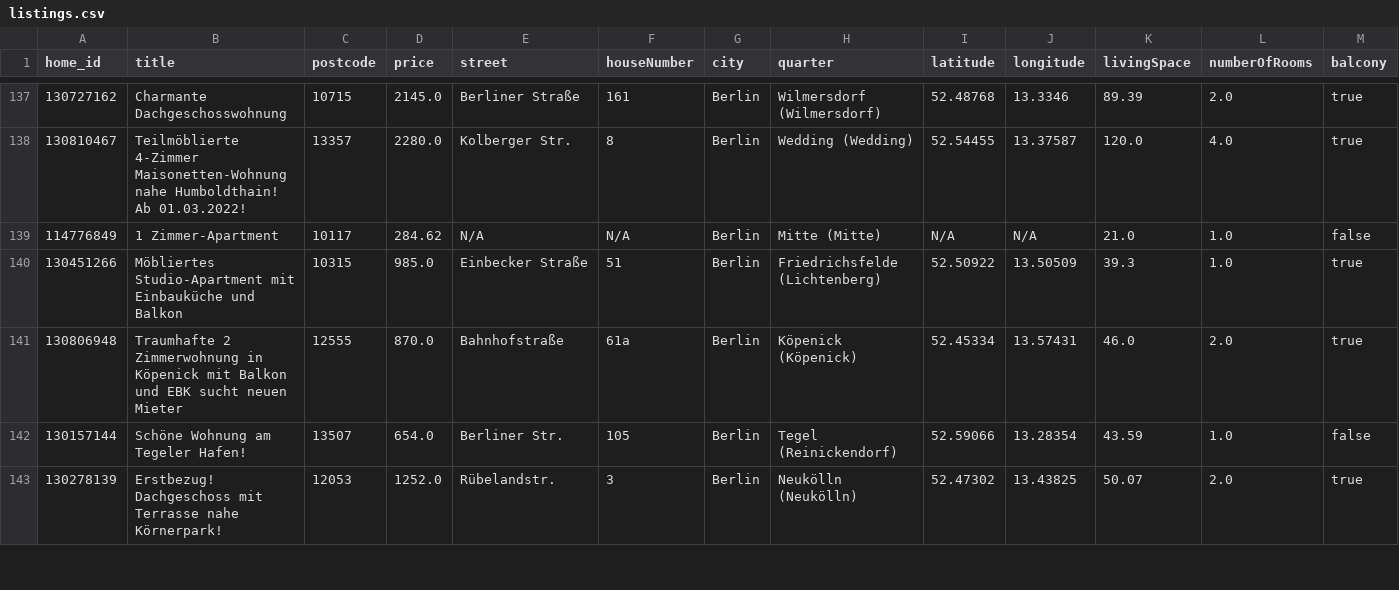
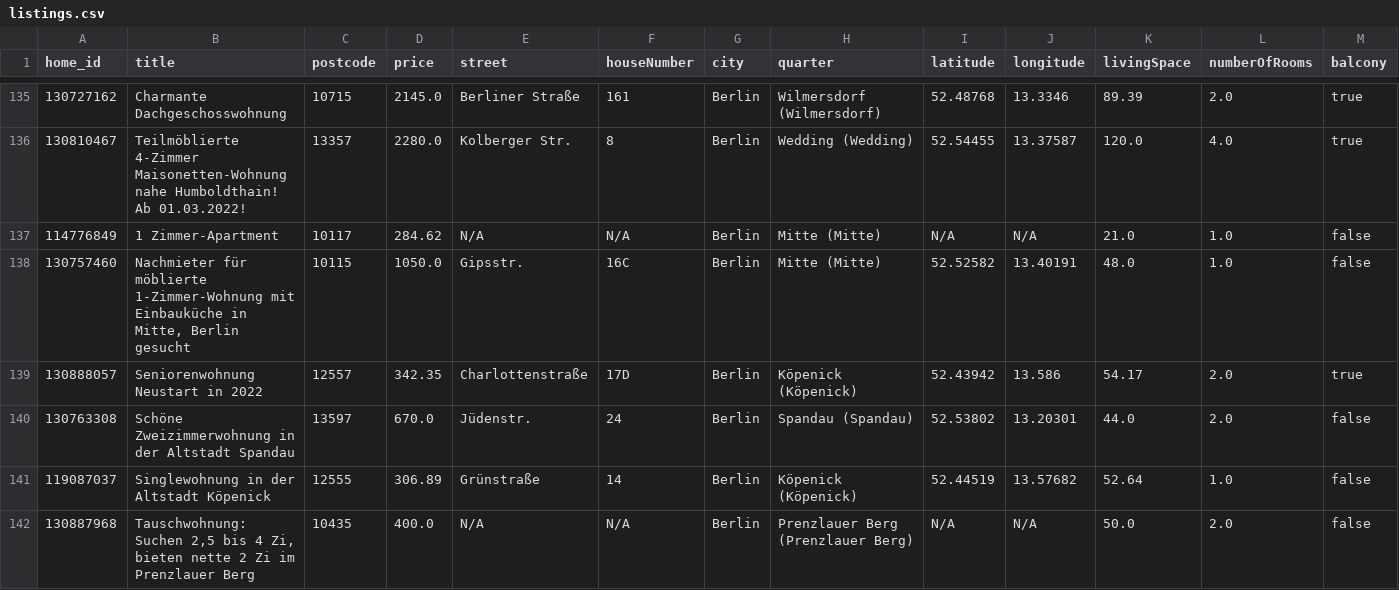
Before and after one commit to widadmogral/urutu-rent-home, a CSV file: listings.csv, drawn as a sheet; only a part is shown, gaps mark what is left out; the shorter side is filled out with more unchanged rows; rows hold the shown columns only; the diff covers the shown part only; the diff names each change by its address in the sheet, - before the commit and + after, or states it on an @@ line.

```diff
--- a/listings.csv
+++ b/listings.csv
+row 138: 130757460 | Nachmieter für möblierte 1-Zimmer-Wohnung mit Einbauküche in Mitte, Berlin gesucht | 10115 | 1050.0 | Gipsstr. | 16C | Berlin | Mitte (Mitte) | 52.52582 | 13.40191 | 48.0 | 1.0 | false
+row 139: 130888057 | Seniorenwohnung Neustart in 2022 | 12557 | 342.35 | Charlottenstraße | 17D | Berlin | Köpenick (Köpenick) | 52.43942 | 13.586 | 54.17 | 2.0 | true
+row 140: 130763308 | Schöne Zweizimmerwohnung in der Altstadt Spandau | 13597 | 670.0 | Jüdenstr. | 24 | Berlin | Spandau (Spandau) | 52.53802 | 13.20301 | 44.0 | 2.0 | false
+row 141: 119087037 | Singlewohnung in der Altstadt Köpenick | 12555 | 306.89 | Grünstraße | 14 | Berlin | Köpenick (Köpenick) | 52.44519 | 13.57682 | 52.64 | 1.0 | false
+row 142: 130887968 | Tauschwohnung: Suchen 2,5 bis 4 Zi, bieten nette 2 Zi im Prenzlauer Berg | 10435 | 400.0 | N/A | N/A | Berlin | Prenzlauer Berg (Prenzlauer Berg) | N/A | N/A | 50.0 | 2.0 | false
```
Also changed, not shown: 3 added rows, 2 removed rows and 2 moved rows elsewhere in this file.
